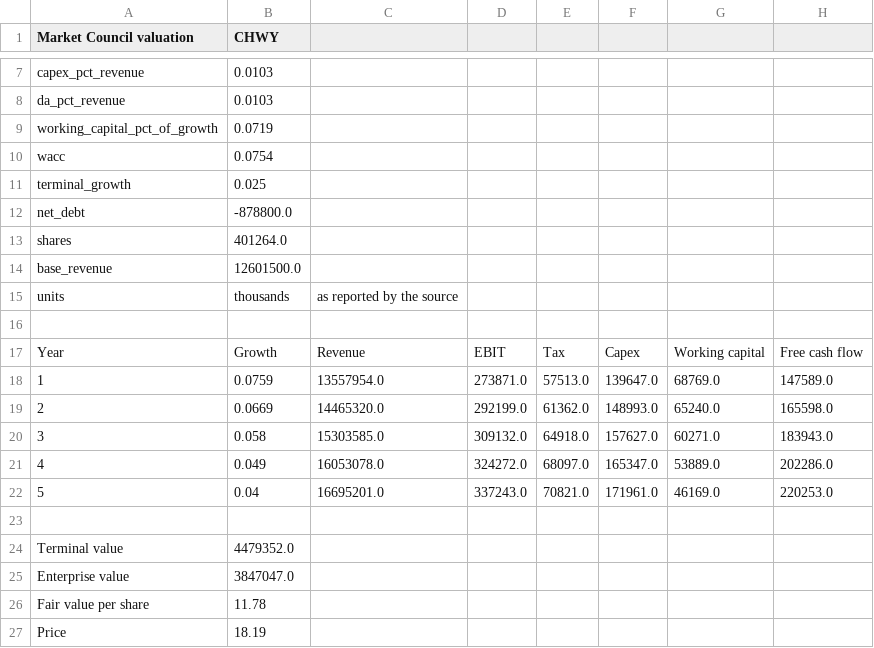
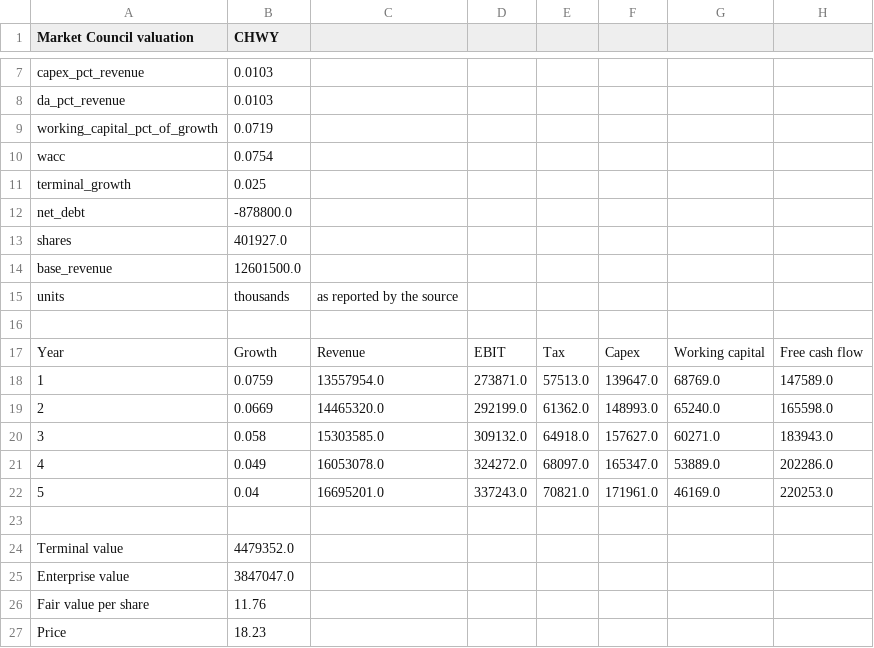
Before and after one commit to benipkun/market-council-state, a CSV file: research/cards/CHWY-valuation.csv, drawn as a sheet; only a part is shown, gaps mark what is left out.

```diff
--- a/research/cards/CHWY-valuation.csv
+++ b/research/cards/CHWY-valuation.csv
@@ -12,3 +12,3 @@ terminal_growth,0.025
 net_debt,-878800.0
-shares,401264.0
+shares,401927.0
 base_revenue,12601500.0
@@ -25,3 +25,3 @@ Terminal value,4479352.0
 Enterprise value,3847047.0
-Fair value per share,11.78
-Price,18.19
+Fair value per share,11.76
+Price,18.23
```
Also changed, not shown: research/cards/ASML-valuation.csv, research/cards/DUOL-valuation.csv, 24 other files.
